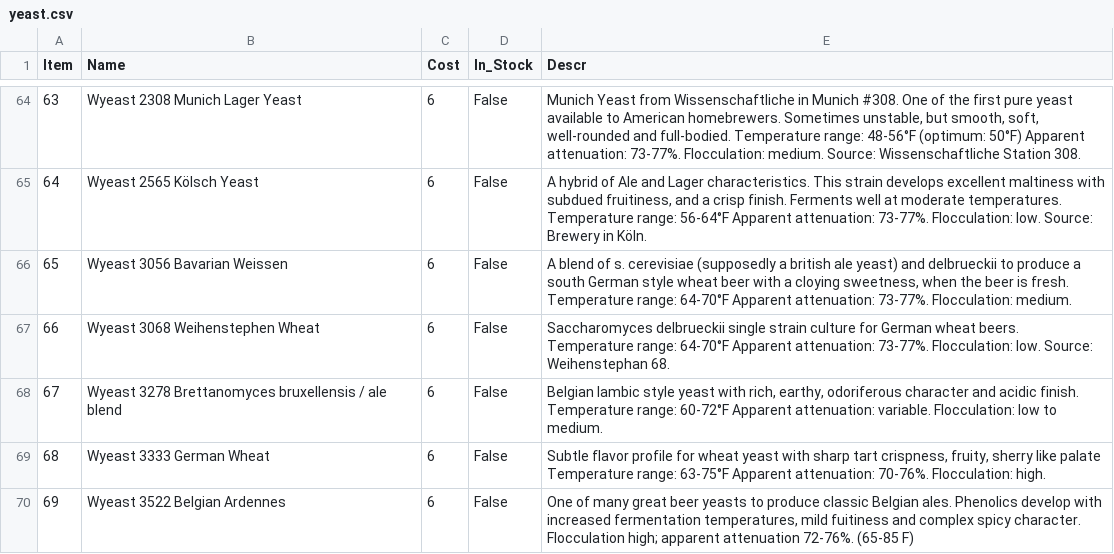
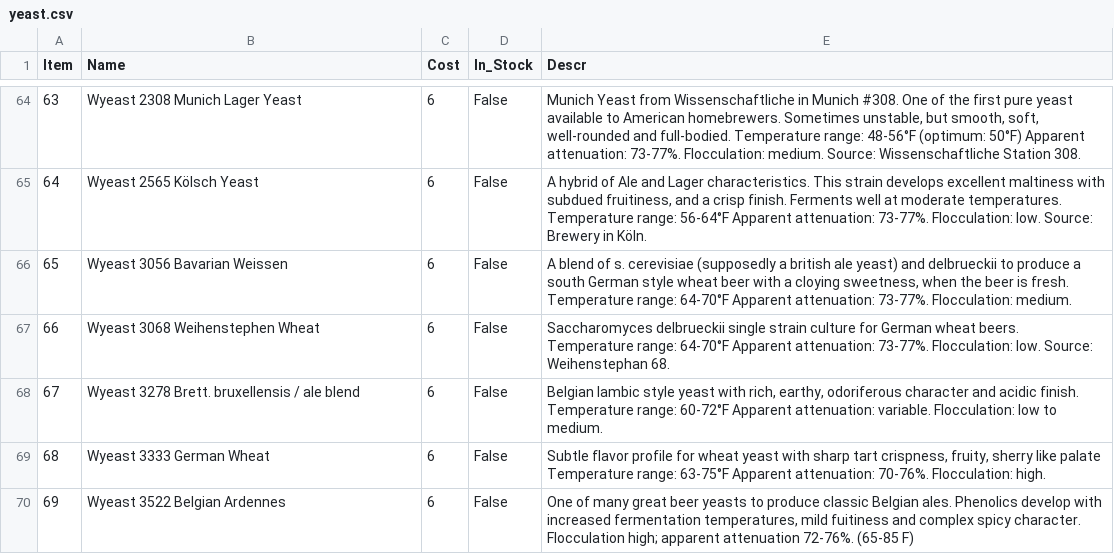
Before and after one commit to DougEdey/StrangeBrew, a CSV file: src/strangebrew/data/yeast.csv, drawn as a sheet; only a part is shown, gaps mark what is left out.

Commit message:
Shortened one yeast name

```diff
--- a/src/strangebrew/data/yeast.csv
+++ b/src/strangebrew/data/yeast.csv
@@ -67,3 +67,3 @@
 66,"Wyeast 3068 Weihenstephen Wheat",6,"False","Saccharomyces delbrueckii single strain culture for German wheat beers.  Temperature range: 64-70°F  Apparent attenuation: 73-77%.  Flocculation: low.  Source: Weihenstephan 68."
-67,"Wyeast 3278 Brettanomyces bruxellensis / ale blend",6,"False","Belgian lambic style yeast with rich, earthy, odoriferous character and acidic finish.  Temperature range: 60-72°F  Apparent attenuation: variable.  Flocculation: low to medium."
+67,"Wyeast 3278 Brett. bruxellensis / ale blend",6,"False","Belgian lambic style yeast with rich, earthy, odoriferous character and acidic finish.  Temperature range: 60-72°F  Apparent attenuation: variable.  Flocculation: low to medium."
 68,"Wyeast 3333 German Wheat",6,"False","Subtle flavor profile for wheat yeast with sharp tart crispness, fruity, sherry like palate  Temperature range: 63-75°F  Apparent attenuation: 70-76%.  Flocculation: high."
```
